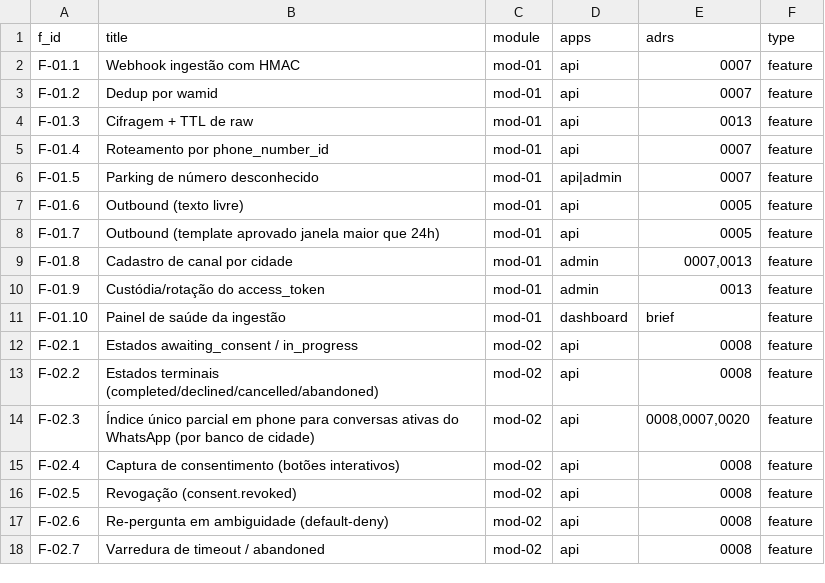
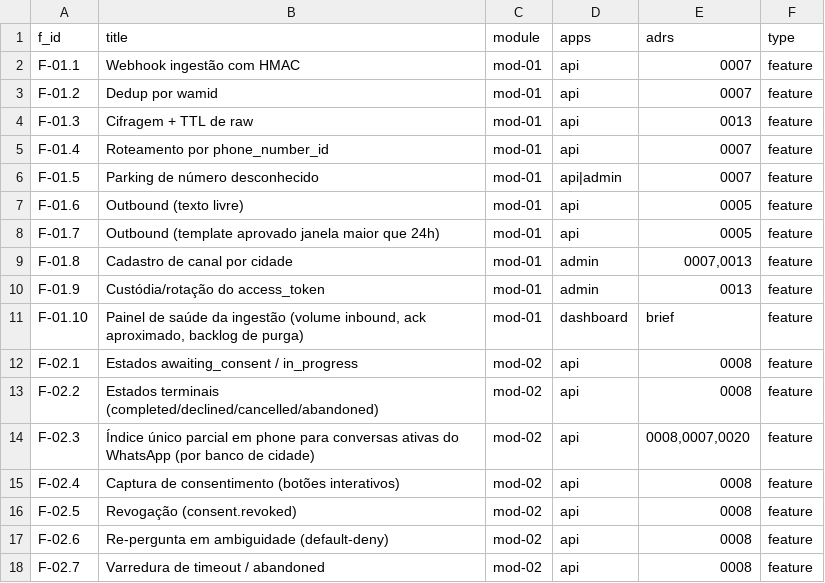
Before and after one commit to rotasaude/docs, a CSV file: funcionalidades-mvp.csv, drawn as a sheet; only a part is shown.

```diff
--- a/funcionalidades-mvp.csv
+++ b/funcionalidades-mvp.csv
@@ -10,3 +10,3 @@ F-01.8,Cadastro de canal por cidade,mod-01,admin,"0007,0013",feature
 F-01.9,Custódia/rotação do access_token,mod-01,admin,0013,feature
-F-01.10,Painel de saúde da ingestão,mod-01,dashboard,brief,feature
+F-01.10,"Painel de saúde da ingestão (volume inbound, ack aproximado, backlog de purga)",mod-01,dashboard,brief,feature
 F-02.1,Estados awaiting_consent / in_progress,mod-02,api,0008,feature
```
Also changed, not shown: 1 other file.
